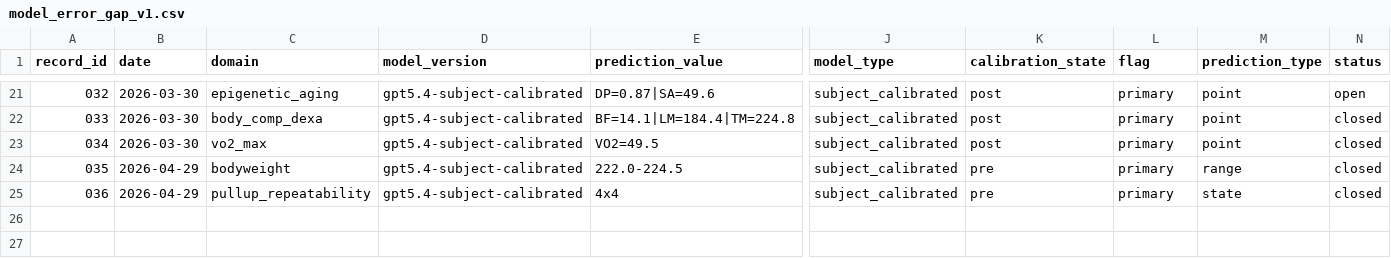
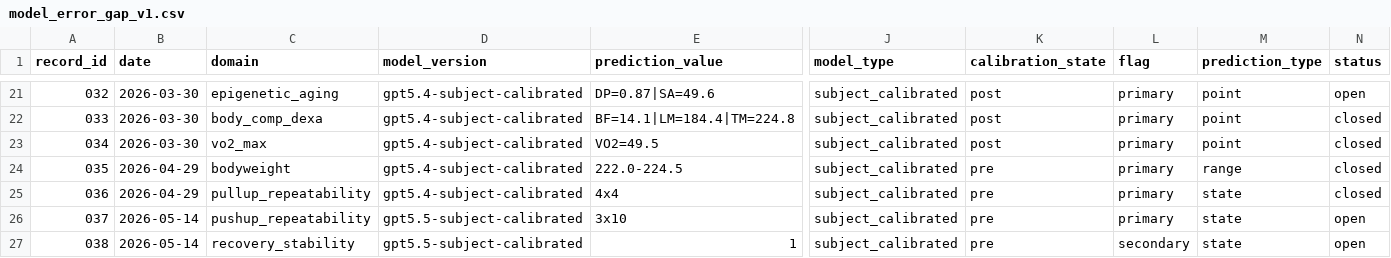
Before and after one commit to CDHughett/daniel-longitudinal-public, a CSV file: data/model_error/model_error_gap_v1.csv, drawn as a sheet; only a part is shown, gaps mark what is left out; rows hold the shown columns only; the diff names each change by its address in the sheet, - before the commit and + after, or states it on an @@ line.

Commit message:
Add post-snapshot forward-locked predictions

```diff
--- a/data/model_error/model_error_gap_v1.csv
+++ b/data/model_error/model_error_gap_v1.csv
+row 26: 037 | 2026-05-14 | pushup_repeatability | gpt5.5-subject-calibrated | 3x10 | subject_calibrated | pre | primary | state | open
+row 27: 038 | 2026-05-14 | recovery_stability | gpt5.5-subject-calibrated | 1 | subject_calibrated | pre | secondary | state | open
```
